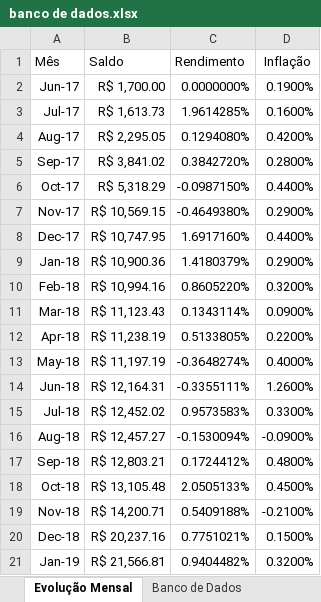
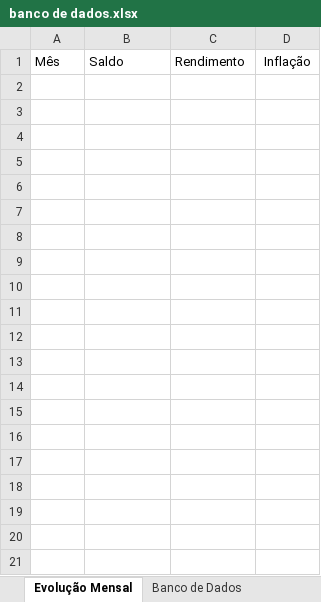
Before and after one commit to pgcs22/Dashboard, an Excel workbook: banco de dados.xlsx, sheet Evolução Mensal, drawn as a sheet; only a part is shown; values as stored, in another font and other column widths than the file's, no borders; the diff covers the shown part only; the diff names each change by its address in the sheet, - before the commit and + after, or states it on an @@ line.

```diff
--- a/banco de dados.xlsx (sheet Evolução Mensal)
+++ b/banco de dados.xlsx (sheet Evolução Mensal)
-row 2: Jun-17 | R$ 1,700.00 | 0.0000000% | 0.1900%
-row 3: Jul-17 | R$ 1,613.73 | 1.9614285% | 0.1600%
-row 4: Aug-17 | R$ 2,295.05 | 0.1294080% | 0.4200%
-row 5: Sep-17 | R$ 3,841.02 | 0.3842720% | 0.2800%
-row 6: Oct-17 | R$ 5,318.29 | -0.0987150% | 0.4400%
-row 7: Nov-17 | R$ 10,569.15 | -0.4649380% | 0.2900%
-row 8: Dec-17 | R$ 10,747.95 | 1.6917160% | 0.4400%
-row 9: Jan-18 | R$ 10,900.36 | 1.4180379% | 0.2900%
-row 10: Feb-18 | R$ 10,994.16 | 0.8605220% | 0.3200%
-row 11: Mar-18 | R$ 11,123.43 | 0.1343114% | 0.0900%
-row 12: Apr-18 | R$ 11,238.19 | 0.5133805% | 0.2200%
-row 13: May-18 | R$ 11,197.19 | -0.3648274% | 0.4000%
-row 14: Jun-18 | R$ 12,164.31 | -0.3355111% | 1.2600%
-row 15: Jul-18 | R$ 12,452.02 | 0.9573583% | 0.3300%
-row 16: Aug-18 | R$ 12,457.27 | -0.1530094% | -0.0900%
-row 17: Sep-18 | R$ 12,803.21 | 0.1724412% | 0.4800%
-row 18: Oct-18 | R$ 13,105.48 | 2.0505133% | 0.4500%
-row 19: Nov-18 | R$ 14,200.71 | 0.5409188% | -0.2100%
-row 20: Dec-18 | R$ 20,237.16 | 0.7751021% | 0.1500%
-row 21: Jan-19 | R$ 21,566.81 | 0.9404482% | 0.3200%
```
Also changed, not shown: 71 removed rows elsewhere in this sheet, sheet Banco de Dados.
